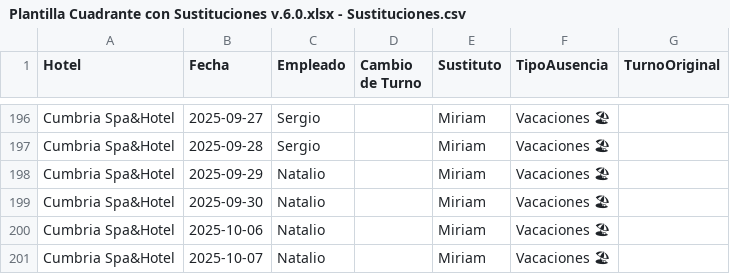
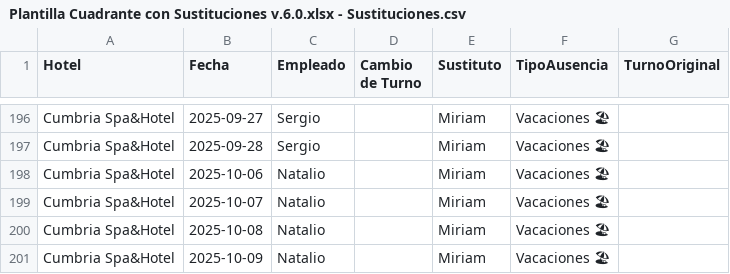
Before and after one commit to Nataliogc/turnosweb, a CSV file: Plantilla Cuadrante con Sustituciones v.6.0.xlsx - Sustituciones.csv, drawn as a sheet; only a part is shown, gaps mark what is left out; the shorter side is filled out with more unchanged rows; the diff names each change by its address in the sheet, - before the commit and + after, or states it on an @@ line.

Commit message:
turnos: actualizacion 29/09/2025 15:31:11,03

```diff
--- a/Plantilla Cuadrante con Sustituciones v.6.0.xlsx - Sustituciones.csv
+++ b/Plantilla Cuadrante con Sustituciones v.6.0.xlsx - Sustituciones.csv
-row 198: Cumbria Spa&Hotel | 2025-09-29 | Natalio |  | Miriam | Vacaciones 🏖
-row 199: Cumbria Spa&Hotel | 2025-09-30 | Natalio |  | Miriam | Vacaciones 🏖
```
Also changed, not shown: 2 other files.
